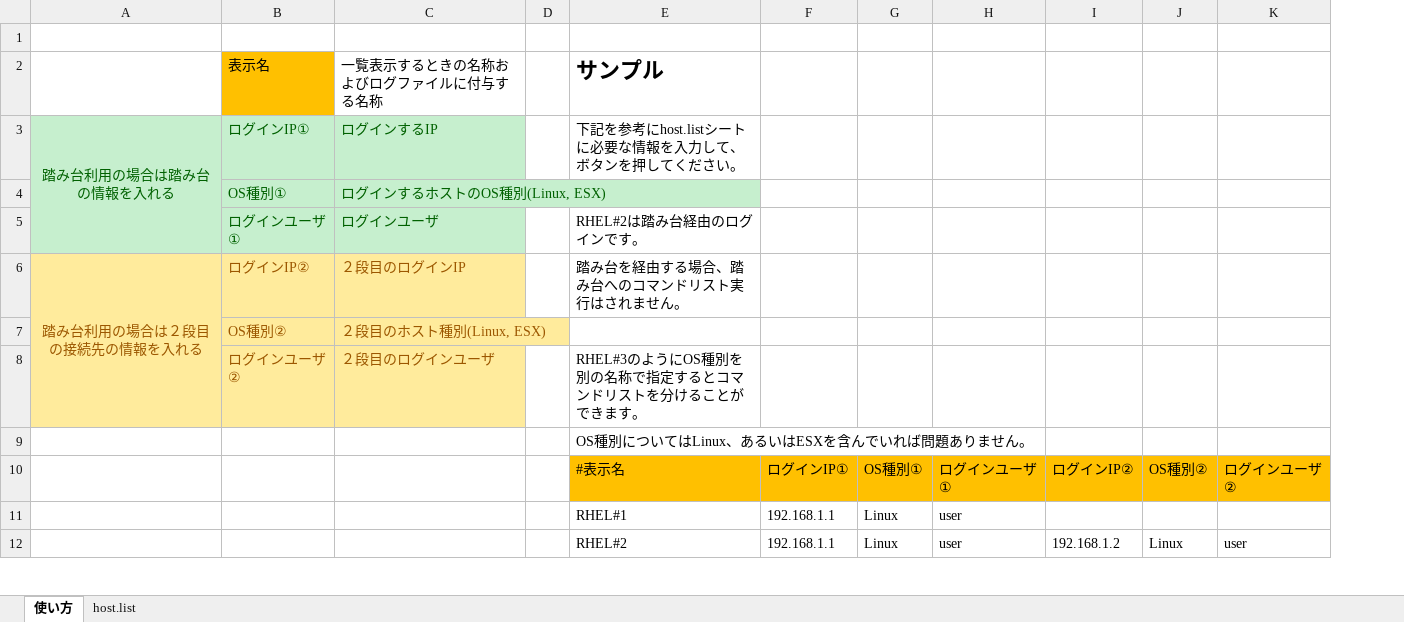
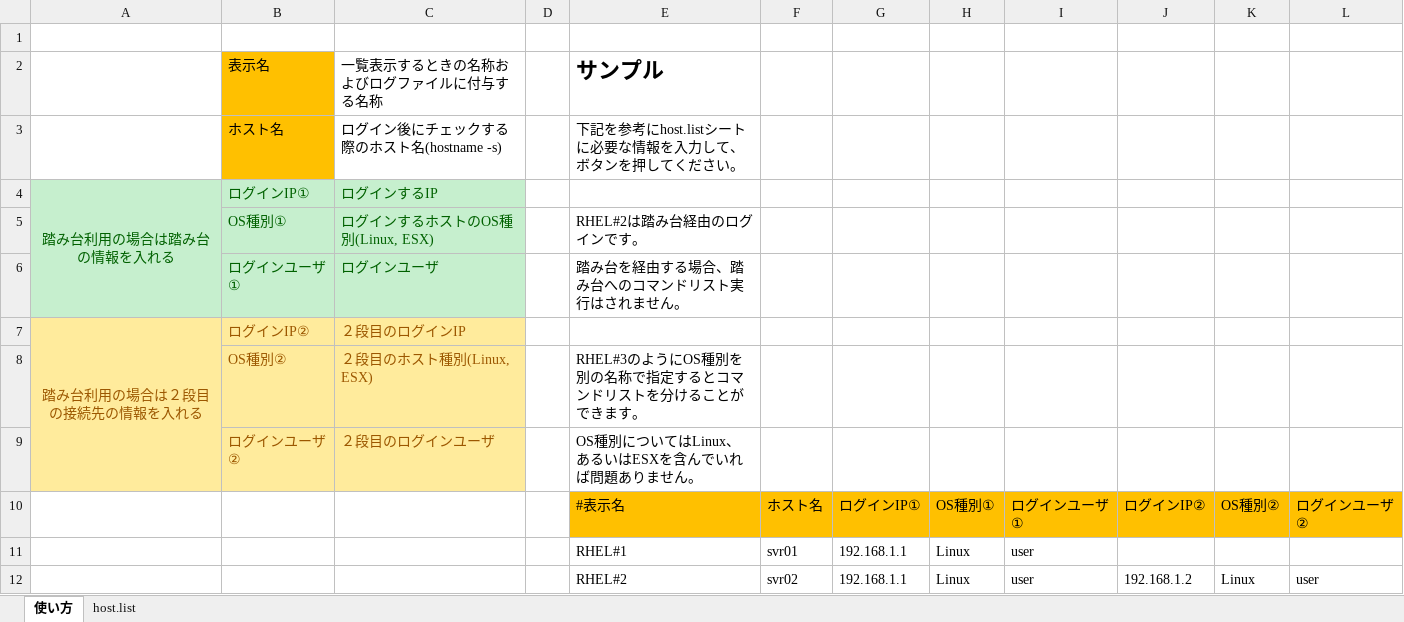
Before and after one commit to kyokoi1979/TeraTerm-Macro, an Excel workbook: ホストリスト.xlsm, sheet 使い方, drawn as a sheet; only a part is shown; values as stored, in another font and other column widths than the file's, no borders; removed rows and columns are numbered as before the commit, all else as after; the diff names each change by its address in the sheet, - before the commit and + after, or states it on an @@ line.

```diff
--- a/ホストリスト.xlsm (sheet 使い方)
+++ b/ホストリスト.xlsm (sheet 使い方)
+column F, rows 10-12: ホスト名 | svr01 | svr02
+row 3:  | ホスト名 | ログイン後にチェックする際のホスト名(hostname -s) |  | 下記を参考にhost.listシートに必要な情報を入力して、ボタンを押してください。
-E4 (サンプル): 下記を参考にhost.listシートに必要な情報を入力して、ボタンを押してください。
+E4 (サンプル): (empty)
-E5 (サンプル): (empty)
+E5 (サンプル): RHEL#2は踏み台経由のログインです。
-E6 (サンプル): RHEL#2は踏み台経由のログインです。
+E6 (サンプル): 踏み台を経由する場合、踏み台へのコマンドリスト実行はされません。
-E7 (サンプル): 踏み台を経由する場合、踏み台へのコマンドリスト実行はされません。
+E7 (サンプル): (empty)
-E8 (サンプル): (empty)
+E8 (サンプル): RHEL#3のようにOS種別を別の名称で指定するとコマンドリストを分けることができます。
-E9 (サンプル): RHEL#3のようにOS種別を別の名称で指定するとコマンドリストを分けることができます。
+E9 (サンプル): OS種別についてはLinux、あるいはESXを含んでいれば問題ありません。
-row 9:  |  |  |  | OS種別についてはLinux、あるいはESXを含んでいれば問題ありません。
```
Also changed, not shown: sheet host.list, charts or pictures, 8 other files.
